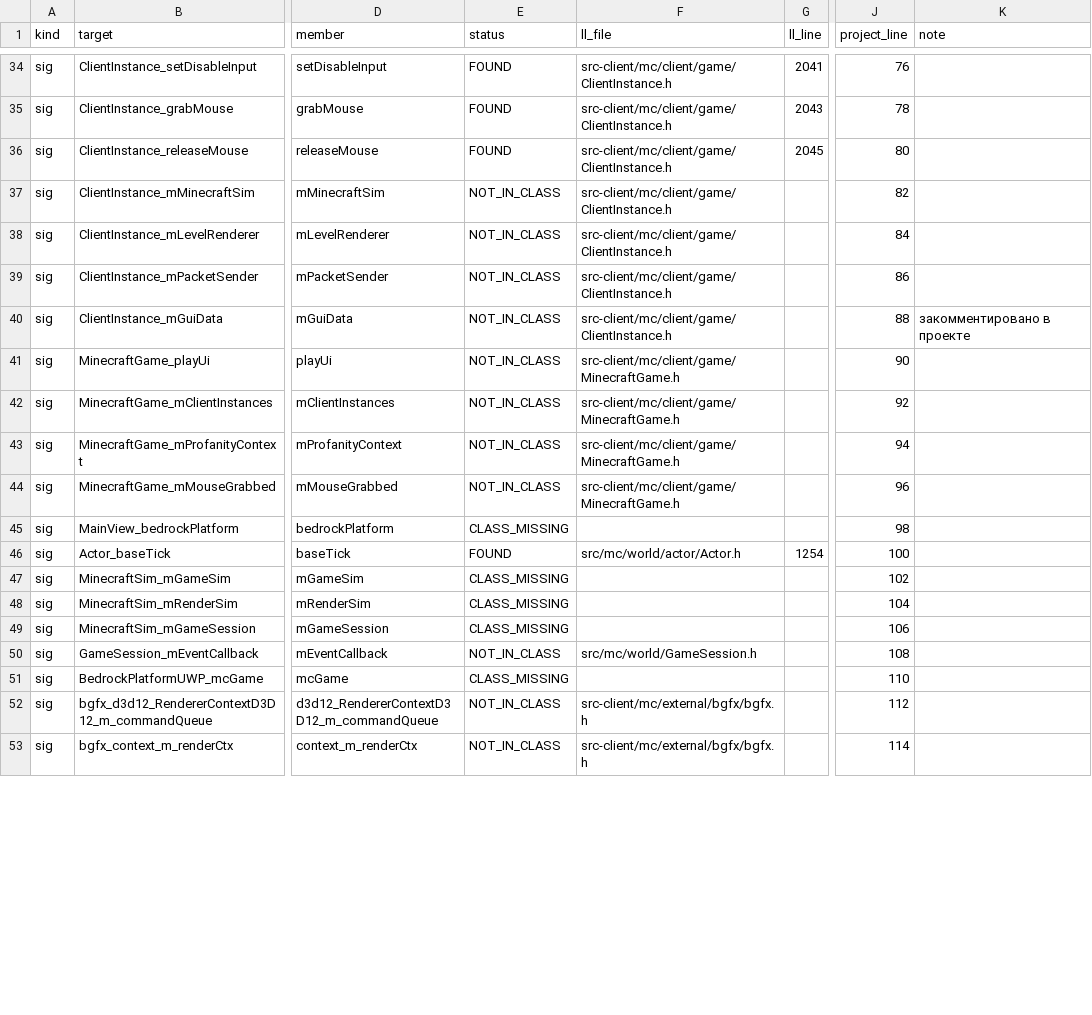
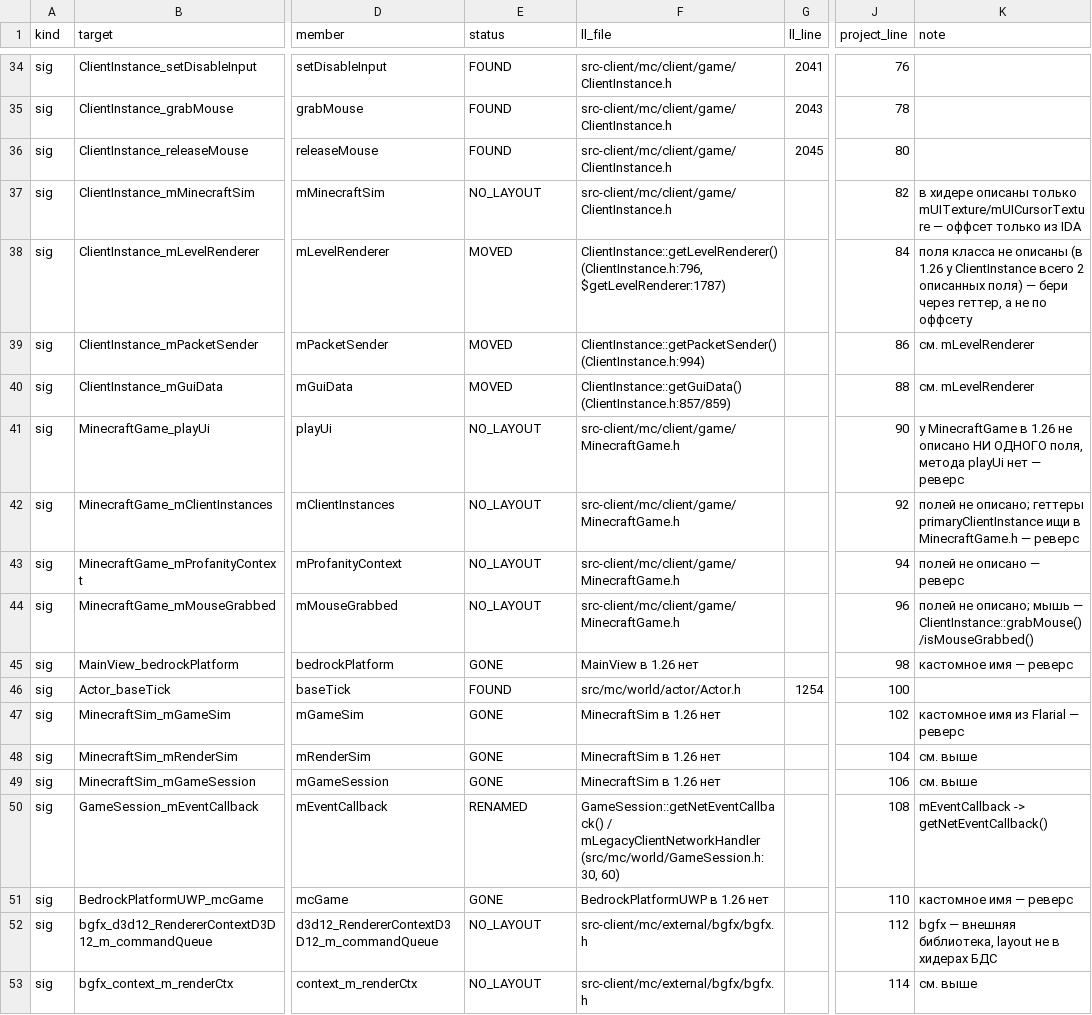
Before and after one commit to Razdor777/lmarena, a CSV file: docs/migration-1.26/symbol-map.csv, drawn as a sheet; only a part is shown, gaps mark what is left out; the diff covers the shown part only; the diff names each change by its address in the sheet, - before the commit and + after, or states it on an @@ line.

Commit message:
feat(1.26): ручные вердикты по всем 88 целям + фикс выбора хидера класса
- pick_class_file теперь берёт файл с максимальным описанием класса (раньше побеждала
  75-строчная клиентская заглушка BlockSource.h вместо 776-строчного настоящего хидера)
- словарь MANUAL: подтверждённые вердикты (RENAMED/MOVED/NO_LAYOUT/GONE) на каждую цель
- пометки в коде теперь содержат конкретику: что -> куда -> что делать
- закрыто 65 из 88 целей (74%); README: методика проверки по трём уровням

Co-authored-by: arena-agent <297053741+arena-agent@users.noreply.github.com>

```diff
--- a/docs/migration-1.26/symbol-map.csv
+++ b/docs/migration-1.26/symbol-map.csv
-E37 (status): NOT_IN_CLASS
+E37 (status): NO_LAYOUT
-K37 (note): (empty)
+K37 (note): в хидере описаны только mUITexture/mUICursorTexture — оффсет только из IDA
-E38:E40 (status): NOT_IN_CLASS
+E38:E40 (status): MOVED
-F38 (ll_file): src-client/mc/client/game/ClientInstance.h
+F38 (ll_file): ClientInstance::getLevelRenderer() (ClientInstance.h:796, $getLevelRenderer:1787)
-K38 (note): (empty)
+K38 (note): поля класса не описаны (в 1.26 у ClientInstance всего 2 описанных поля) — бери через геттер, а не по оффсету
-F39 (ll_file): src-client/mc/client/game/ClientInstance.h
+F39 (ll_file): ClientInstance::getPacketSender() (ClientInstance.h:994)
-K39 (note): (empty)
+K39 (note): см. mLevelRenderer
-F40 (ll_file): src-client/mc/client/game/ClientInstance.h
+F40 (ll_file): ClientInstance::getGuiData() (ClientInstance.h:857/859)
-K40 (note): закомментировано в проекте
+K40 (note): см. mLevelRenderer
-E41:E44 (status): NOT_IN_CLASS
+E41:E44 (status): NO_LAYOUT
-K41 (note): (empty)
+K41 (note): у MinecraftGame в 1.26 не описано НИ ОДНОГО поля, метода playUi нет — реверс
-K42 (note): (empty)
+K42 (note): полей не описано; геттеры primaryClientInstance ищи в MinecraftGame.h — реверс
-K43 (note): (empty)
+K43 (note): полей не описано — реверс
-K44 (note): (empty)
+K44 (note): полей не описано; мышь — ClientInstance::grabMouse()/isMouseGrabbed()
-E45 (status): CLASS_MISSING
+E45 (status): GONE
-F45 (ll_file): (empty)
+F45 (ll_file): MainView в 1.26 нет
-K45 (note): (empty)
+K45 (note): кастомное имя — реверс
-E47:E49 (status): CLASS_MISSING
+E47:E49 (status): GONE
-F47:F49 (ll_file): (empty)
+F47:F49 (ll_file): MinecraftSim в 1.26 нет
-K47 (note): (empty)
+K47 (note): кастомное имя из Flarial — реверс
-K48:K49 (note): (empty)
+K48:K49 (note): см. выше
-E50 (status): NOT_IN_CLASS
+E50 (status): RENAMED
-F50 (ll_file): src/mc/world/GameSession.h
+F50 (ll_file): GameSession::getNetEventCallback() / mLegacyClientNetworkHandler (src/mc/world/GameSession.h:30, 60)
-K50 (note): (empty)
+K50 (note): mEventCallback -> getNetEventCallback()
-E51 (status): CLASS_MISSING
+E51 (status): GONE
-F51 (ll_file): (empty)
+F51 (ll_file): BedrockPlatformUWP в 1.26 нет
-K51 (note): (empty)
+K51 (note): кастомное имя — реверс
-E52:E53 (status): NOT_IN_CLASS
+E52:E53 (status): NO_LAYOUT
-K52 (note): (empty)
+K52 (note): bgfx — внешняя библиотека, layout не в хидерах БДС
-K53 (note): (empty)
+K53 (note): см. выше
```
Also changed, not shown: 138 edited cells elsewhere in this file, 19 other files.
